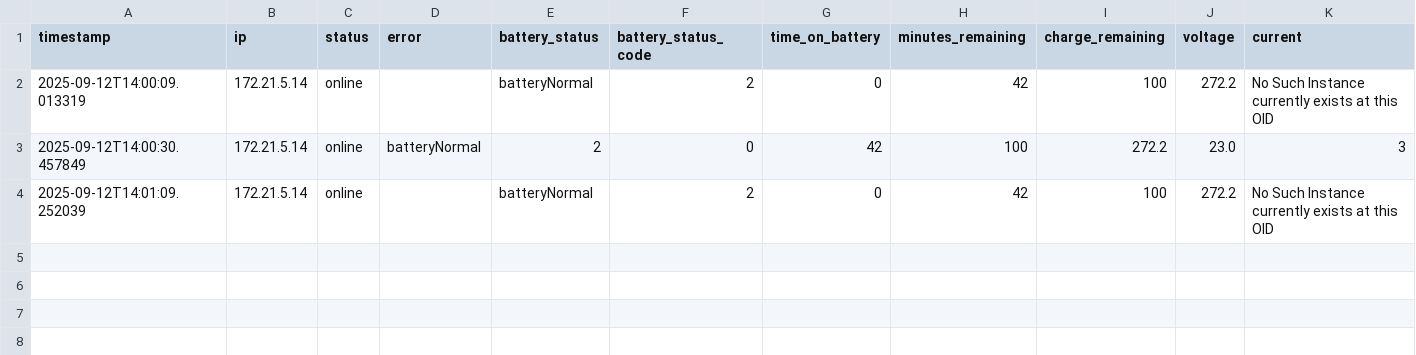
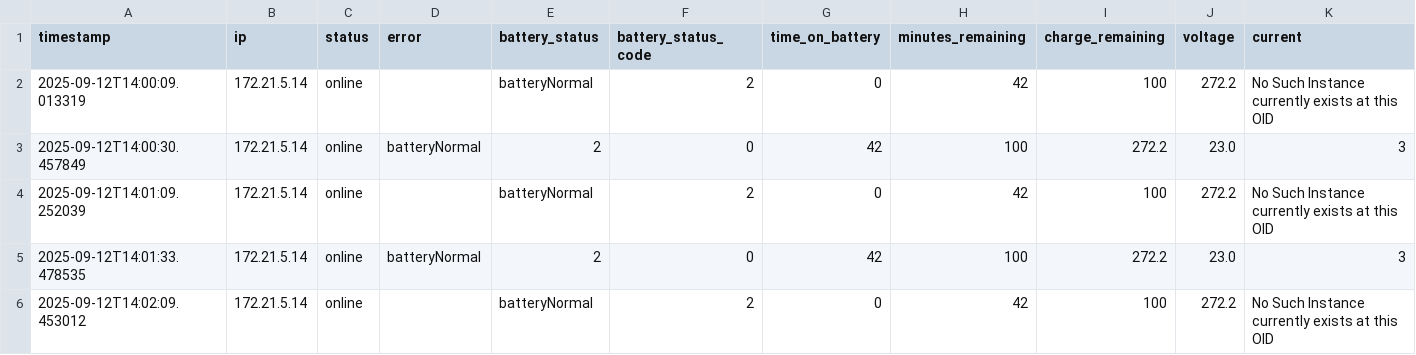
Before and after one commit to VSitdev407/02_ups_snmp, a CSV file: logs/3F_UPS_20250912.csv, drawn as a sheet; only a part is shown; rows hold the shown columns only; the diff names each change by its address in the sheet, - before the commit and + after, or states it on an @@ line.

Commit message:
Add new log entries and CSV data for multiple UPS devices

```diff
--- a/logs/3F_UPS_20250912.csv
+++ b/logs/3F_UPS_20250912.csv
+row 5: 2025-09-12T14:01:33.478535 | 172.21.5.14 | online | batteryNormal | 2 | 0 | 42 | 100 | 272.2 | 23.0 | 3
+row 6: 2025-09-12T14:02:09.453012 | 172.21.5.14 | online |  | batteryNormal | 2 | 0 | 42 | 100 | 272.2 | No Such Instance currently exists at this OID
```
Also changed, not shown: logs/10F_UPS_20250912.csv, logs/7F_UPS_20250912.csv, 3 other files.
